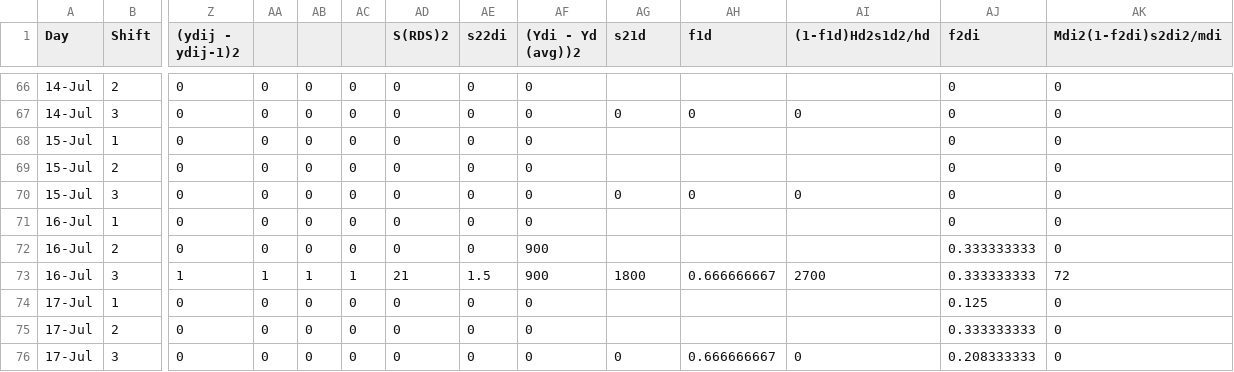
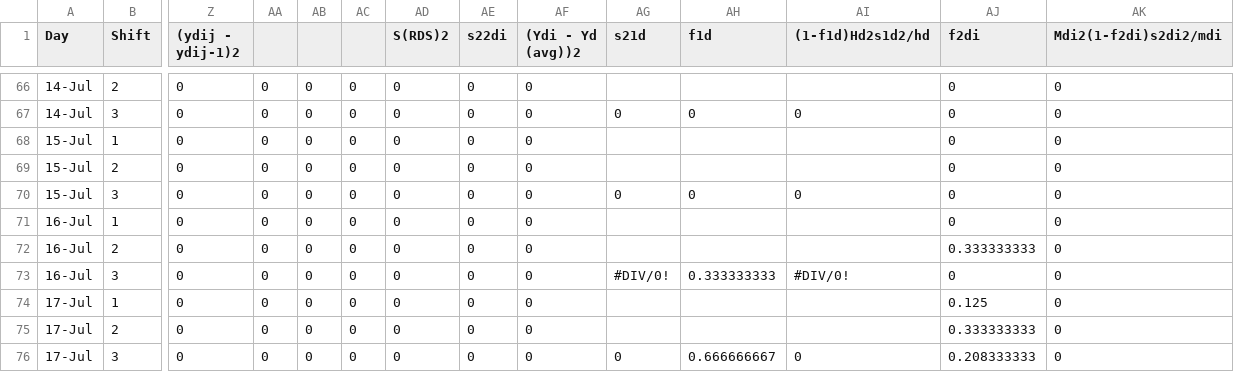
Before and after one commit to ADFG-DSF/ChenaSalcha_ChinookEscapement, a CSV file: 2024/flat_data/SalchaChum_expansionsheet.csv, drawn as a sheet; only a part is shown, gaps mark what is left out; removed rows and columns are numbered as before the commit, all else as after; rows hold the shown columns only; the diff names each change by its address in the sheet, - before the commit and + after, or states it on an @@ line.

Commit message:
work towards dealing with extreme values in interpolation model

```diff
--- a/2024/flat_data/SalchaChum_expansionsheet.csv
+++ b/2024/flat_data/SalchaChum_expansionsheet.csv
-AF72 ((Ydi - Yd (avg))2): 900
+AF72 ((Ydi - Yd (avg))2): 0
-row 73: 16-Jul | 3 | 1 | 1 | 1 | 1 | 21 | 1.5 | 900 | 1800 | 0.666666667 | 2700 | 0.333333333 | 72
+row 73: 16-Jul | 3 | 0 | 0 | 0 | 0 | 0 | 0 | 0 | #DIV/0! | 0.333333333 | #DIV/0! | 0 | 0
```
Also changed, not shown: 2024/flat_data/ChenaChum_expansionsheet.csv, 2024/flat_data/SalchaChum_vis20min.csv, 4 other files.
